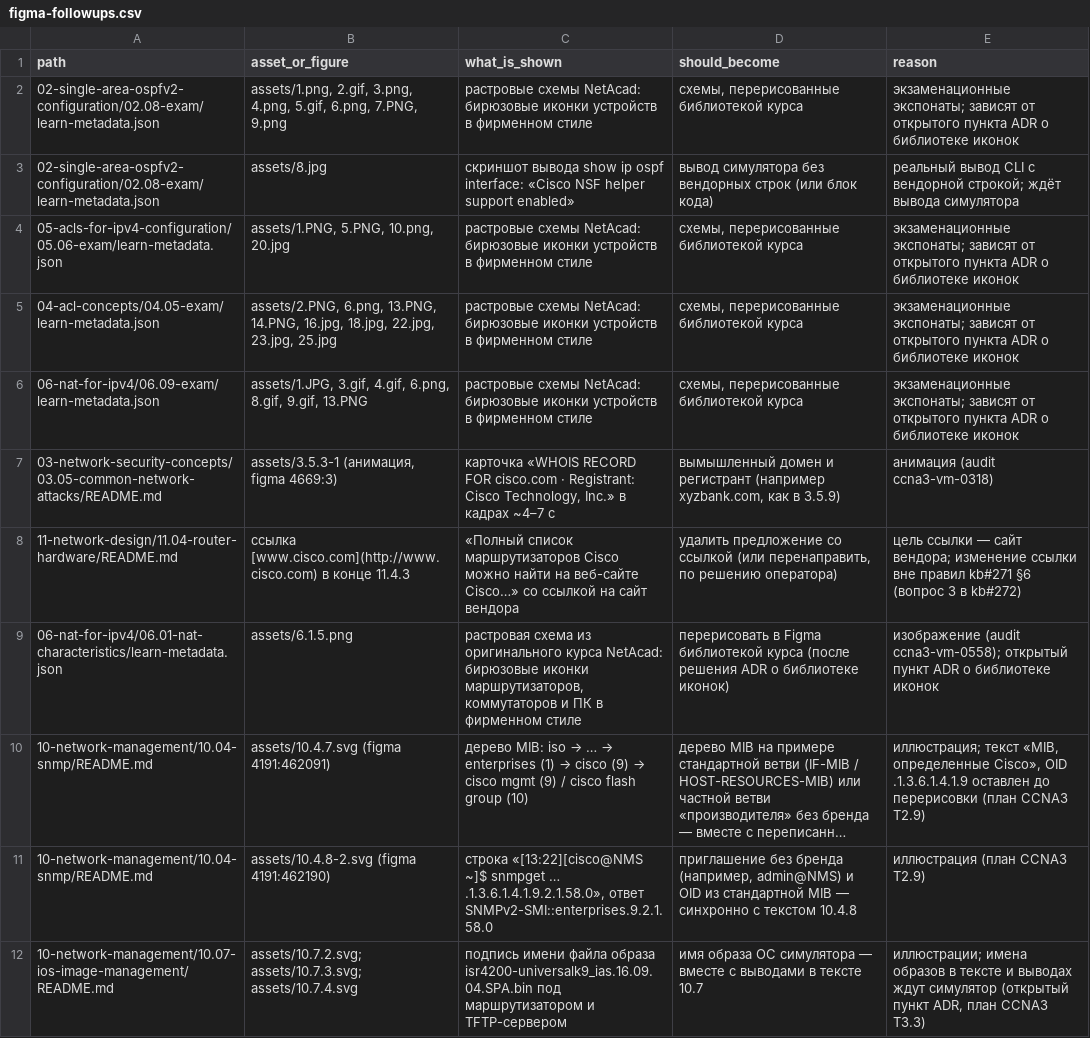
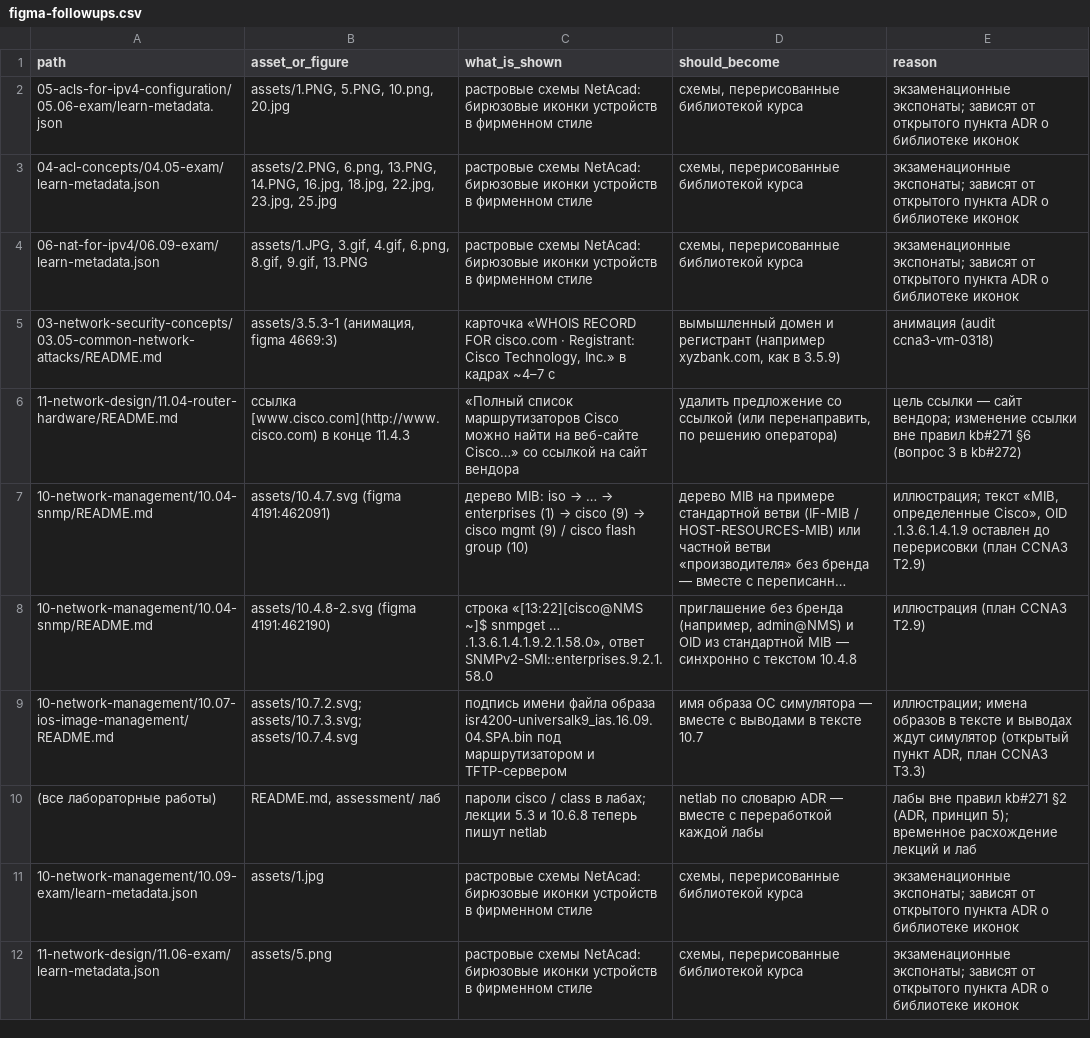
Before and after one commit to nsalab-tmn/learn-ccna3, a CSV file: audit/figma-followups.csv, drawn as a sheet; only a part is shown; the shorter side is filled out with more unchanged rows; long unchanged cells end in …; the diff names each change by its address in the sheet, - before the commit and + after, or states it on an @@ line.

```diff
--- a/audit/figma-followups.csv
+++ b/audit/figma-followups.csv
-row 2: 02-single-area-ospfv2-configuration/02.08-exam/learn-metadata.json | assets/1.png, 2.gif, 3.png, 4.png, 5.gif, 6.png, 7.PNG, 9.png | растровые схемы NetAcad: бирюзовые иконки устройств в фирменном стиле | схемы, перерисованные библиотекой курса | экзаменационные экспонаты; зависят от открытого пункта ADR о библиотеке иконок
-row 3: 02-single-area-ospfv2-configuration/02.08-exam/learn-metadata.json | assets/8.jpg | скриншот вывода show ip ospf interface: «Cisco NSF helper support enabled» | вывод симулятора без вендорных строк (или блок кода) | реальный вывод CLI с вендорной строкой; ждёт вывода симулятора
-row 9: 06-nat-for-ipv4/06.01-nat-characteristics/learn-metadata.json | assets/6.1.5.png | растровая схема из оригинального курса NetAcad: бирюзовые иконки маршрутизаторов, коммутаторов и ПК в фирменном стиле | перерисовать в Figma библиотекой курса (после решения ADR о библиотеке иконок) | изображение (audit ccna3-vm-0558); открытый пункт ADR о библиотеке иконок
```
Also changed, not shown: 13 other files.
